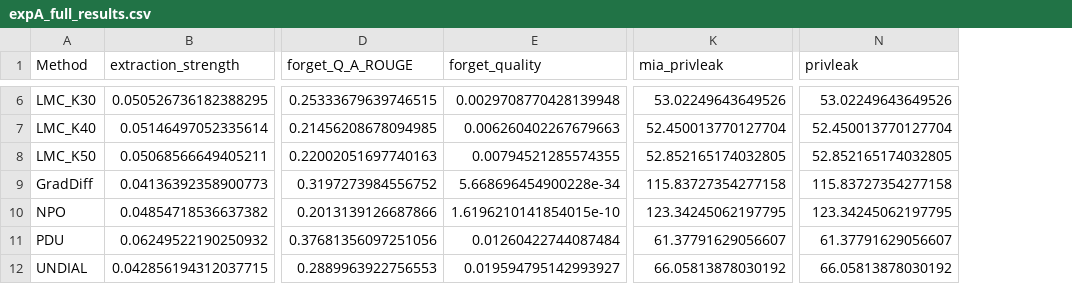
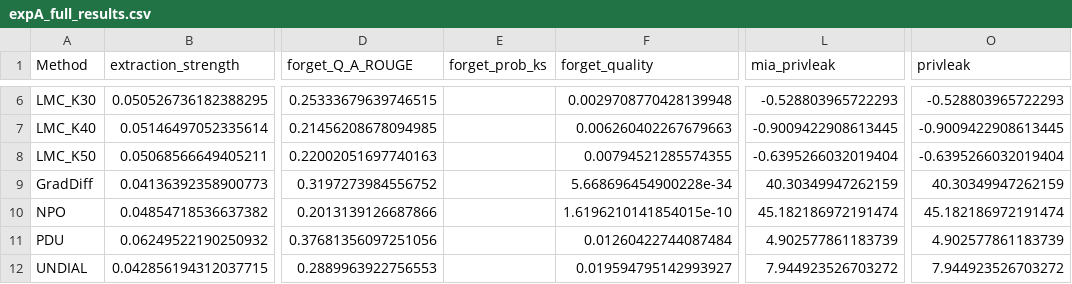
Before and after one commit to wzh4464/open-unlearning, a CSV file: results/expA/expA_full_results.csv, drawn as a sheet; only a part is shown, gaps mark what is left out; addresses are those after the commit; the diff covers the shown part only; the diff names each change by its address in the sheet, - before the commit and + after, or states it on an @@ line.

```diff
--- a/results/expA/expA_full_results.csv
+++ b/results/expA/expA_full_results.csv
+column E (forget_prob_ks), empty
-L6 (mia_privleak): 53.02249643649526
+L6 (mia_privleak): -0.528803965722293
-O6 (privleak): 53.02249643649526
+O6 (privleak): -0.528803965722293
-L7 (mia_privleak): 52.450013770127704
+L7 (mia_privleak): -0.9009422908613445
-O7 (privleak): 52.450013770127704
+O7 (privleak): -0.9009422908613445
-L8 (mia_privleak): 52.852165174032805
+L8 (mia_privleak): -0.6395266032019404
-O8 (privleak): 52.852165174032805
+O8 (privleak): -0.6395266032019404
-L9 (mia_privleak): 115.83727354277158
+L9 (mia_privleak): 40.30349947262159
-O9 (privleak): 115.83727354277158
+O9 (privleak): 40.30349947262159
-L10 (mia_privleak): 123.34245062197795
+L10 (mia_privleak): 45.182186972191474
-O10 (privleak): 123.34245062197795
+O10 (privleak): 45.182186972191474
-L11 (mia_privleak): 61.37791629056607
+L11 (mia_privleak): 4.902577861183739
-O11 (privleak): 61.37791629056607
+O11 (privleak): 4.902577861183739
-L12 (mia_privleak): 66.05813878030192
+L12 (mia_privleak): 7.944923526703272
-O12 (privleak): 66.05813878030192
+O12 (privleak): 7.944923526703272
```
Also changed, not shown: 30 edited cells elsewhere in this file, results/expA/k_sweep_results_s0.csv.
